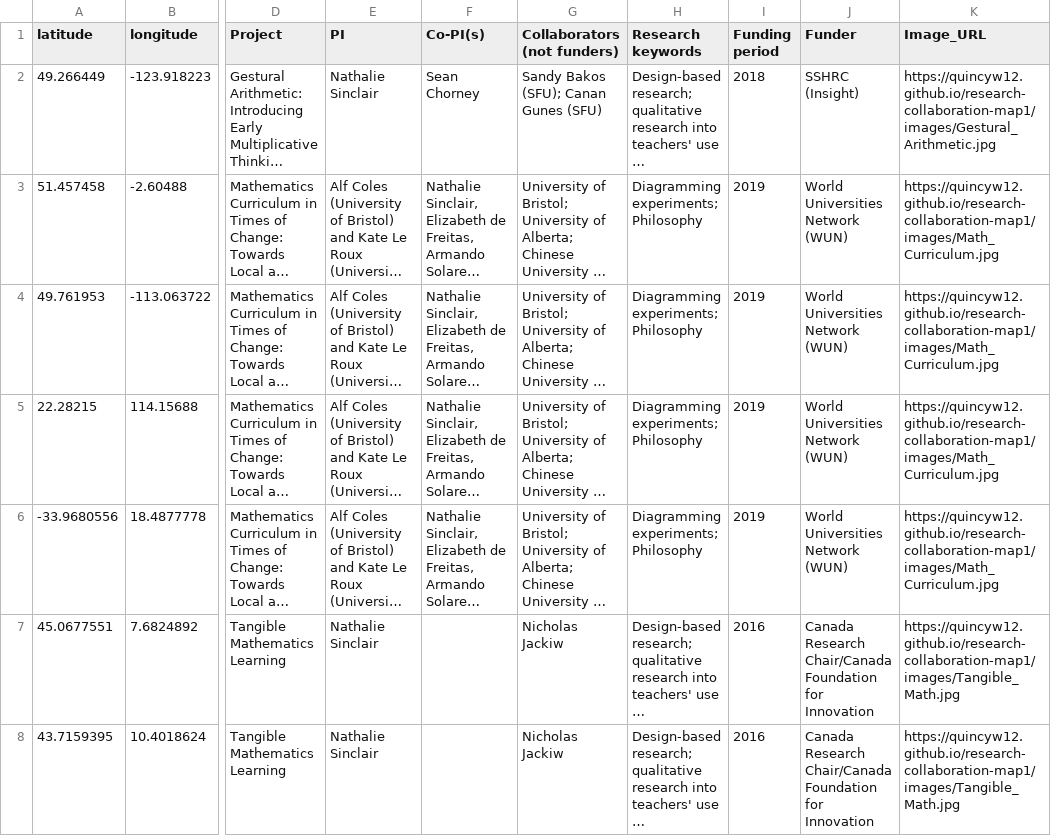
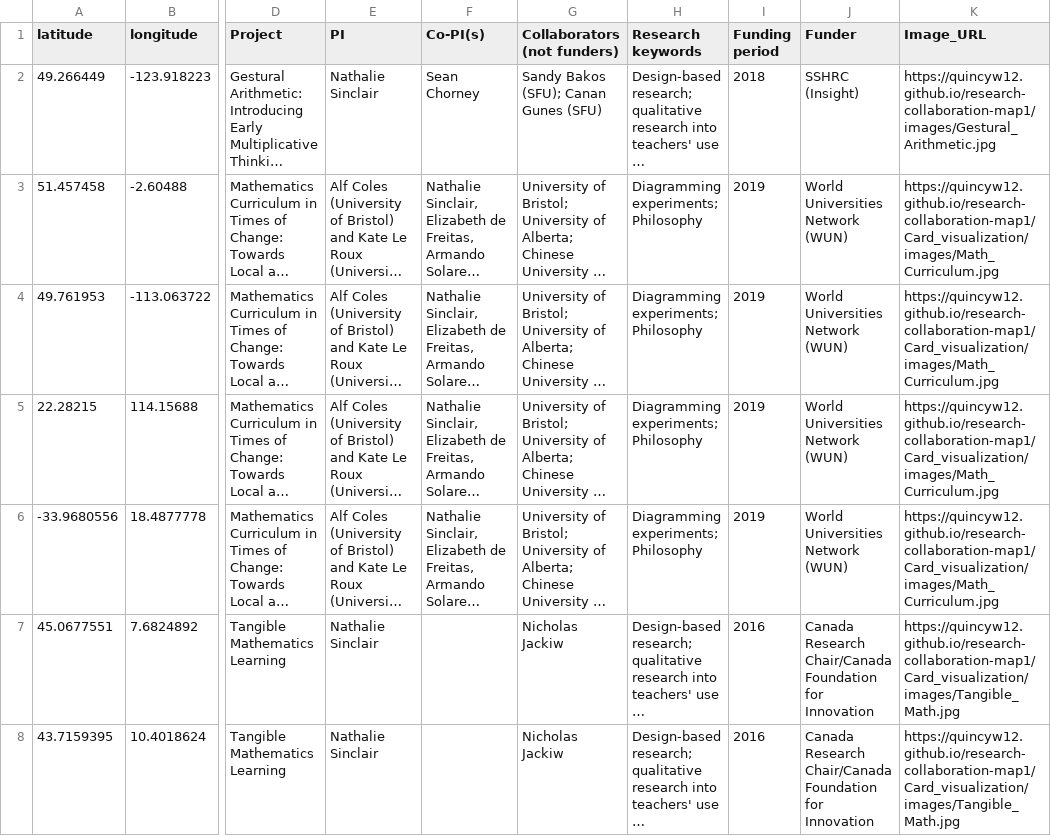
Before and after one commit to quincyw12/research-collaboration-map1, a CSV file: Card_visualization/vis_data.csv, drawn as a sheet; only a part is shown, gaps mark what is left out; long unchanged cells end in …; the diff covers the shown part only; the diff names each change by its address in the sheet, - before the commit and + after, or states it on an @@ line.

Commit message:
Update vis_data.csv

```diff
--- a/Card_visualization/vis_data.csv
+++ b/Card_visualization/vis_data.csv
-K3:K6 (Image_URL): https://quincyw12.github.io/research-collaboration-map1/images/Math_Curriculum.jpg
+K3:K6 (Image_URL): https://quincyw12.github.io/research-collaboration-map1/Card_visualization/images/Math_Curriculum.jpg
-K7:K8 (Image_URL): https://quincyw12.github.io/research-collaboration-map1/images/Tangible_Math.jpg
+K7:K8 (Image_URL): https://quincyw12.github.io/research-collaboration-map1/Card_visualization/images/Tangible_Math.jpg
```
Also changed, not shown: 14 edited cells elsewhere in this file.
